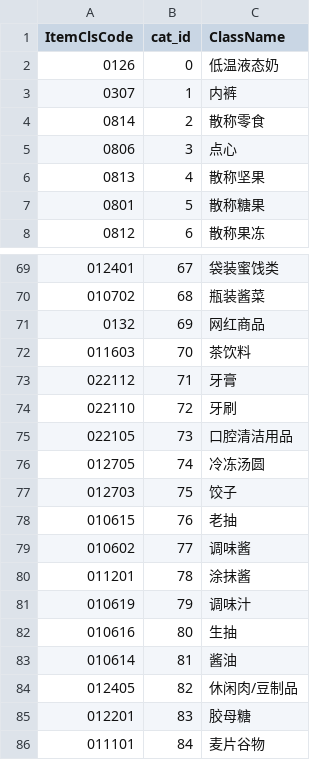
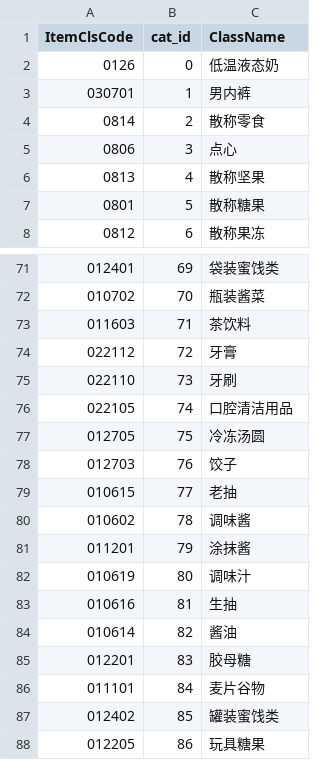
Before and after one commit to papersnake/product-classifier-v1, a CSV file: data/cat_id_mapping.csv, drawn as a sheet; only a part is shown, gaps mark what is left out; the shorter side is filled out with more unchanged rows; the diff covers the shown part only.

```diff
--- a/data/cat_id_mapping.csv
+++ b/data/cat_id_mapping.csv
@@ -2,3 +2,3 @@
 0126,0,低温液态奶
-0307,1,内裤
+030701,1,男内裤
 0814,2,散称零食
@@ -69,17 +71,15 @@
-012401,67,袋装蜜饯类
-010702,68,瓶装酱菜
-0132,69,网红商品
-011603,70,茶饮料
-022112,71,牙膏
-022110,72,牙刷
-022105,73,口腔清洁用品
-012705,74,冷冻汤圆
-012703,75,饺子
-010615,76,老抽
-010602,77,调味酱
-011201,78,涂抹酱
-010619,79,调味汁
-010616,80,生抽
-010614,81,酱油
-012405,82,休闲肉/豆制品
+012401,69,袋装蜜饯类
+010702,70,瓶装酱菜
+011603,71,茶饮料
+022112,72,牙膏
+022110,73,牙刷
+022105,74,口腔清洁用品
+012705,75,冷冻汤圆
+012703,76,饺子
+010615,77,老抽
+010602,78,调味酱
+011201,79,涂抹酱
+010619,80,调味汁
+010616,81,生抽
+010614,82,酱油
 012201,83,胶母糖
```
Also changed, not shown: 3 added rows, 3 removed rows and 65 edited cells elsewhere in this file, data/cat_small_id_df.csv, 11 other files.
